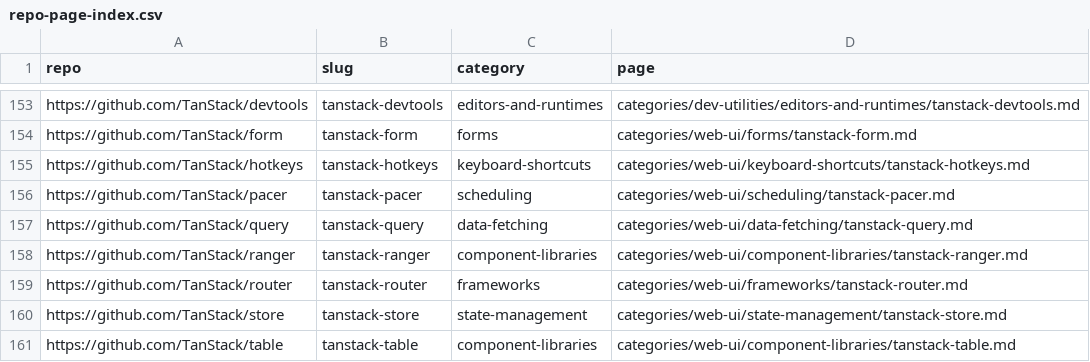
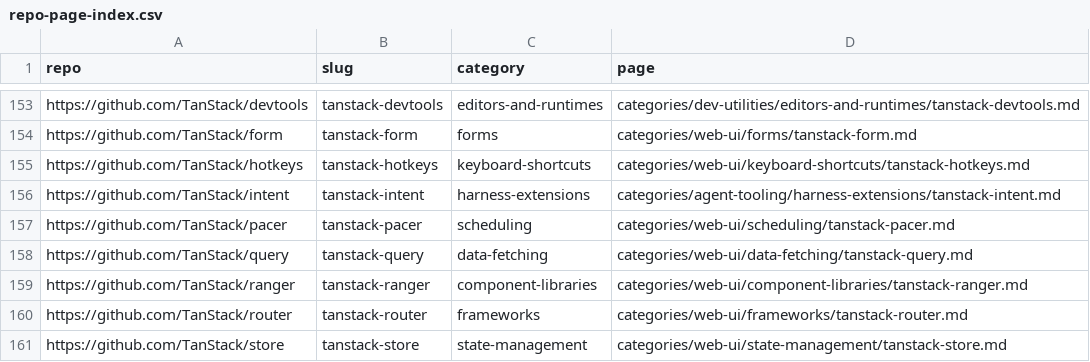
Before and after one commit to ZhenningLang/GitHub-Michelin, a CSV file: reports/repo-page-index.csv, drawn as a sheet; only a part is shown, gaps mark what is left out; the shorter side is filled out with more unchanged rows.

```diff
--- a/reports/repo-page-index.csv
+++ b/reports/repo-page-index.csv
@@ -155,2 +155,3 @@ https://github.com/TanStack/form,tanstack-form,forms,categories/web-ui/forms/tan
 https://github.com/TanStack/hotkeys,tanstack-hotkeys,keyboard-shortcuts,categories/web-ui/keyboard-shortcuts/tanstack-hotkeys.md
+https://github.com/TanStack/intent,tanstack-intent,harness-extensions,categories/agent-tooling/harness-extensions/tanstack-intent.md
 https://github.com/TanStack/pacer,tanstack-pacer,scheduling,categories/web-ui/scheduling/tanstack-pacer.md
```
Also changed, not shown: reports/unindexed-project-mentions.csv, 13 other files.
